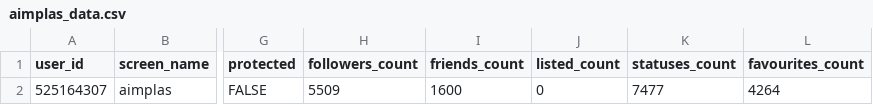
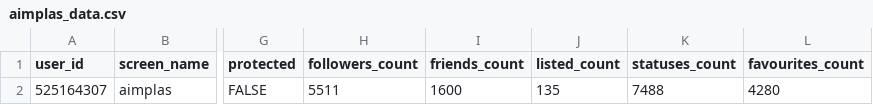
Before and after one commit to dicesAimplas/tw_dices, a CSV file: data_output/aimplas_data.csv, drawn as a sheet; only a part is shown, gaps mark what is left out; the diff names each change by its address in the sheet, - before the commit and + after, or states it on an @@ line.

```diff
--- a/data_output/aimplas_data.csv
+++ b/data_output/aimplas_data.csv
-H2 (followers_count): 5509
+H2 (followers_count): 5511
-J2 (listed_count): 0
+J2 (listed_count): 135
-K2 (statuses_count): 7477
+K2 (statuses_count): 7488
-L2 (favourites_count): 4264
+L2 (favourites_count): 4280
```
Also changed, not shown: data_output/new_followers.csv, data_output/stop_followers.csv, 2 other files.
